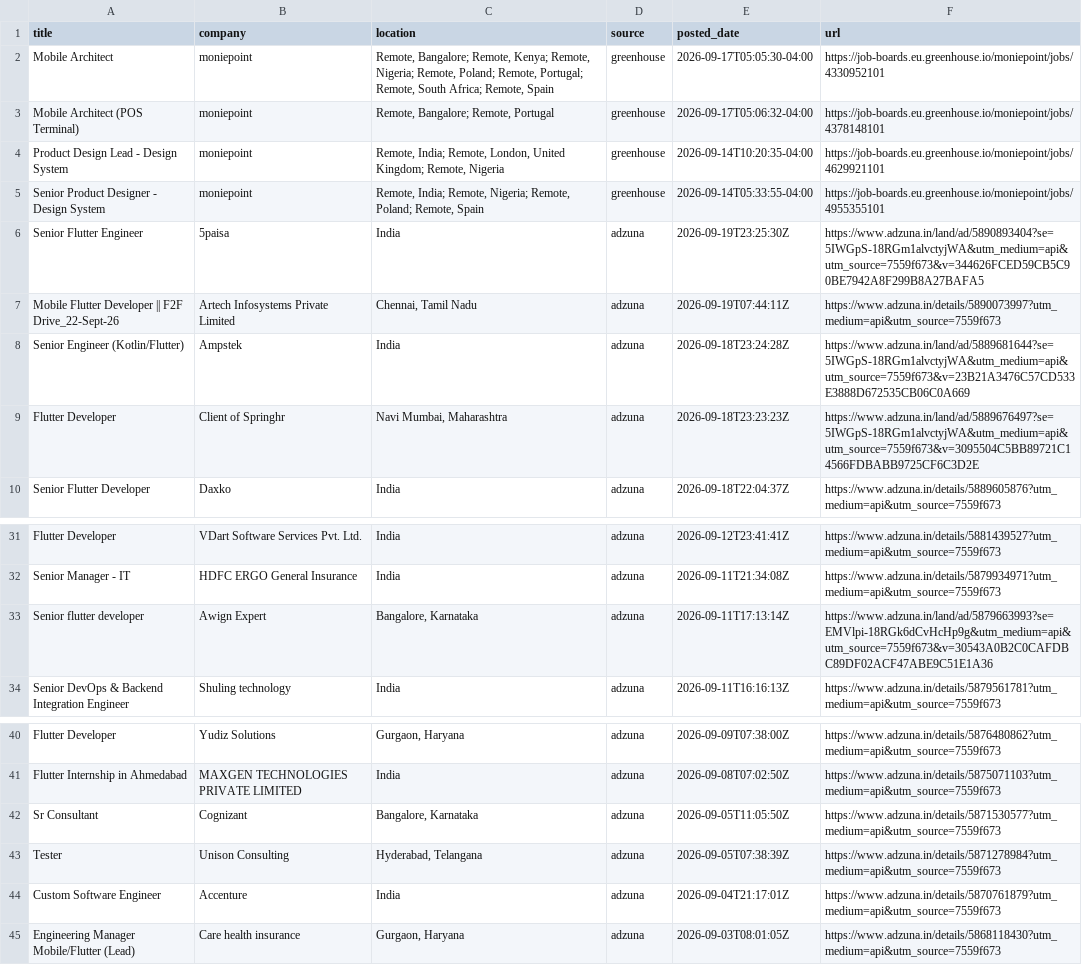
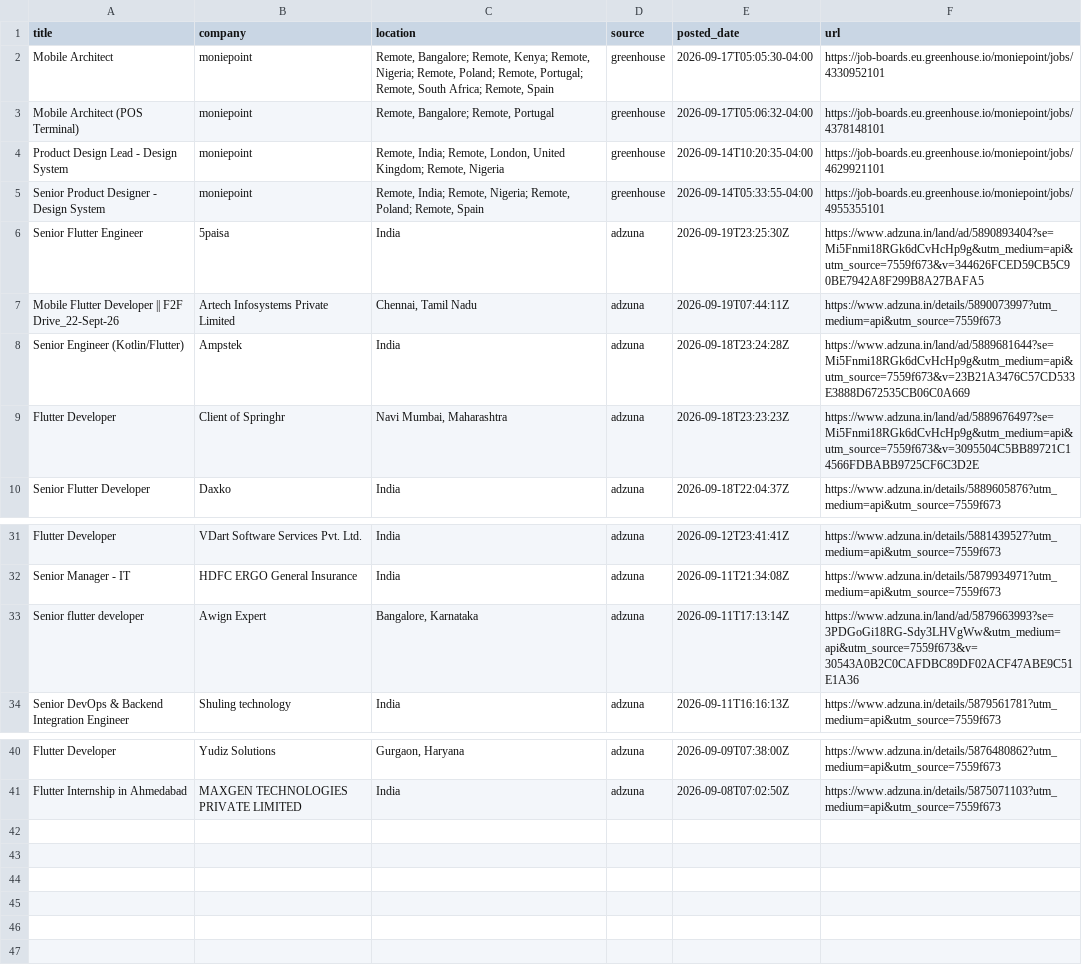
Before and after one commit to jatin-web/flutter-jobs-finder, a CSV file: output/flutter_jobs.csv, drawn as a sheet; only a part is shown, gaps mark what is left out.

```diff
--- a/output/flutter_jobs.csv
+++ b/output/flutter_jobs.csv
@@ -5,6 +5,6 @@ Product Design Lead - Design System,moniepoint,"Remote, India; Remote, London, U
 Senior Product Designer - Design System,moniepoint,"Remote, India; Remote, Nigeria; Remote, Poland; Remote, Spain",greenhouse,2026-09-14T05:33:55-04:00,https://job-boards.eu.greenhouse.io/moniepoint/jobs/4955355101
-Senior Flutter Engineer,5paisa,India,adzuna,2026-09-19T23:25:30Z,https://www.adzuna.in/land/ad/5890893404?se=5IWGpS-18RGm1alvctyjWA&utm_medium=api&utm_source=7559f673&v=344626FCED59CB5C90BE7942A8F299B8A27BAFA5
+Senior Flutter Engineer,5paisa,India,adzuna,2026-09-19T23:25:30Z,https://www.adzuna.in/land/ad/5890893404?se=Mi5Fnmi18RGk6dCvHcHp9g&utm_medium=api&utm_source=7559f673&v=344626FCED59CB5C90BE7942A8F299B8A27BAFA5
 Mobile Flutter Developer || F2F Drive_22-Sept-26,Artech Infosystems Private Limited,"Chennai, Tamil Nadu",adzuna,2026-09-19T07:44:11Z,https://www.adzuna.in/details/5890073997?utm_medium=api&utm_source=7559f673
-Senior Engineer (Kotlin/Flutter),Ampstek,India,adzuna,2026-09-18T23:24:28Z,https://www.adzuna.in/land/ad/5889681644?se=5IWGpS-18RGm1alvctyjWA&utm_medium=api&utm_source=7559f673&v=23B21A3476C57CD533E3888D672535CB06C0A669
-Flutter Developer,Client of Springhr,"Navi Mumbai, Maharashtra",adzuna,2026-09-18T23:23:23Z,https://www.adzuna.in/land/ad/5889676497?se=5IWGpS-18RGm1alvctyjWA&utm_medium=api&utm_source=7559f673&v=3095504C5BB89721C14566FDBABB9725CF6C3D2E
+Senior Engineer (Kotlin/Flutter),Ampstek,India,adzuna,2026-09-18T23:24:28Z,https://www.adzuna.in/land/ad/5889681644?se=Mi5Fnmi18RGk6dCvHcHp9g&utm_medium=api&utm_source=7559f673&v=23B21A3476C57CD533E3888D672535CB06C0A669
+Flutter Developer,Client of Springhr,"Navi Mumbai, Maharashtra",adzuna,2026-09-18T23:23:23Z,https://www.adzuna.in/land/ad/5889676497?se=Mi5Fnmi18RGk6dCvHcHp9g&utm_medium=api&utm_source=7559f673&v=3095504C5BB89721C14566FDBABB9725CF6C3D2E
 Senior Flutter Developer,Daxko,India,adzuna,2026-09-18T22:04:37Z,https://www.adzuna.in/details/5889605876?utm_medium=api&utm_source=7559f673
@@ -32,3 +32,3 @@ Flutter Developer,VDart Software Services Pvt. Ltd.,India,adzuna,2026-09-12T23:4
 Senior Manager - IT,HDFC ERGO General Insurance,India,adzuna,2026-09-11T21:34:08Z,https://www.adzuna.in/details/5879934971?utm_medium=api&utm_source=7559f673
-Senior flutter developer,Awign Expert,"Bangalore, Karnataka",adzuna,2026-09-11T17:13:14Z,https://www.adzuna.in/land/ad/5879663993?se=EMVlpi-18RGk6dCvHcHp9g&utm_medium=api&utm_source=7559f673&v=30543A0B2C0CAFDBC89DF02ACF47ABE9C51E1A36
+Senior flutter developer,Awign Expert,"Bangalore, Karnataka",adzuna,2026-09-11T17:13:14Z,https://www.adzuna.in/land/ad/5879663993?se=3PDGoGi18RG-Sdy3LHVgWw&utm_medium=api&utm_source=7559f673&v=30543A0B2C0CAFDBC89DF02ACF47ABE9C51E1A36
 Senior DevOps & Backend Integration Engineer,Shuling technology,India,adzuna,2026-09-11T16:16:13Z,https://www.adzuna.in/details/5879561781?utm_medium=api&utm_source=7559f673
@@ -41,5 +41 @@ Flutter Developer,Yudiz Solutions,"Gurgaon, Haryana",adzuna,2026-09-09T07:38:00Z
 Flutter Internship in Ahmedabad,MAXGEN TECHNOLOGIES PRIVATE LIMITED,India,adzuna,2026-09-08T07:02:50Z,https://www.adzuna.in/details/5875071103?utm_medium=api&utm_source=7559f673
-Sr Consultant,Cognizant,"Bangalore, Karnataka",adzuna,2026-09-05T11:05:50Z,https://www.adzuna.in/details/5871530577?utm_medium=api&utm_source=7559f673
-Tester,Unison Consulting,"Hyderabad, Telangana",adzuna,2026-09-05T07:38:39Z,https://www.adzuna.in/details/5871278984?utm_medium=api&utm_source=7559f673
-Custom Software Engineer,Accenture,India,adzuna,2026-09-04T21:17:01Z,https://www.adzuna.in/details/5870761879?utm_medium=api&utm_source=7559f673
-Engineering Manager Mobile/Flutter (Lead),Care health insurance,"Gurgaon, Haryana",adzuna,2026-09-03T08:01:05Z,https://www.adzuna.in/details/5868118430?utm_medium=api&utm_source=7559f673
```
Also changed, not shown: 4 other files.
